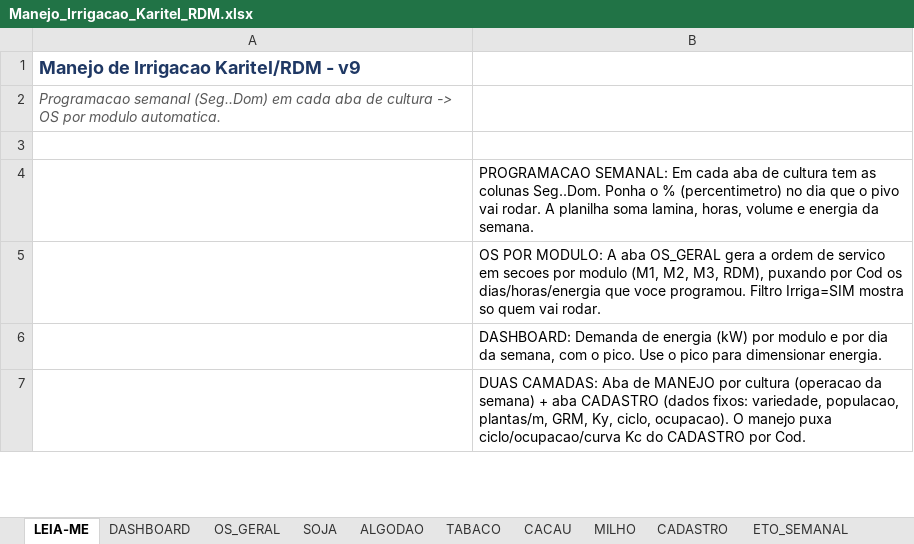
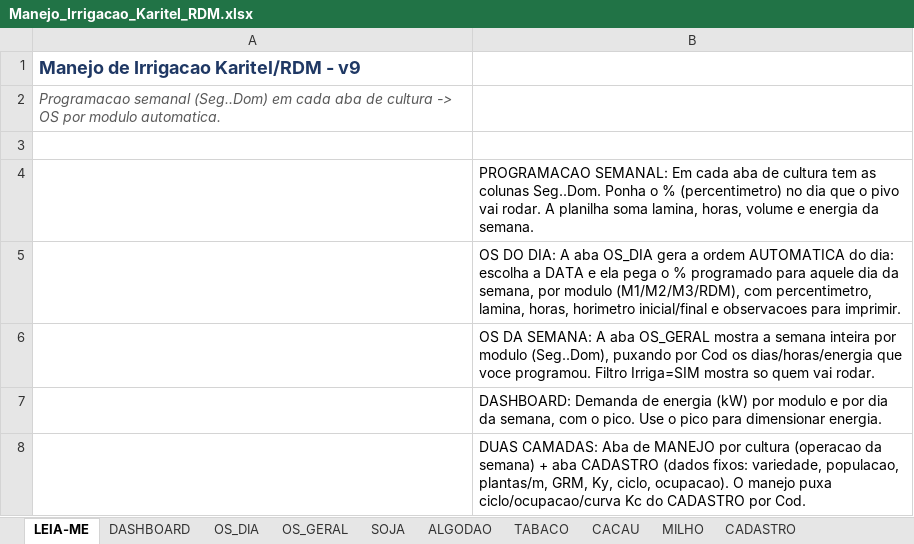
Before and after one commit to COTRIM349/Mateus-, an Excel workbook: Manejo_Irrigacao_Karitel_RDM.xlsx, sheet LEIA-ME, drawn as a sheet; only a part is shown; values as stored, in another font and other column widths than the file's, no borders; the diff names each change by its address in the sheet, - before the commit and + after, or states it on an @@ line.

```diff
--- a/Manejo_Irrigacao_Karitel_RDM.xlsx (sheet LEIA-ME)
+++ b/Manejo_Irrigacao_Karitel_RDM.xlsx (sheet LEIA-ME)
+sheet tab: OS_DIA
-B5: OS POR MODULO: A aba OS_GERAL gera a ordem de servico em secoes por modulo (M1, M2, M3, RDM), puxando por Cod os dias/horas/energia que voce programou. Filtro Irriga=SIM mostra so quem vai rodar.
+B5: OS DO DIA: A aba OS_DIA gera a ordem AUTOMATICA do dia: escolha a DATA e ela pega o % programado para aquele dia da semana, por modulo (M1/M2/M3/RDM), com percentimetro, lamina, horas, horimetro inicial/final e observacoes para imprimir.
+row 6:  | OS DA SEMANA: A aba OS_GERAL mostra a semana inteira por modulo (Seg..Dom), puxando por Cod os dias/horas/energia que voce programou. Filtro Irriga=SIM mostra so quem vai rodar.
```
Also changed, not shown: 1 other file.
